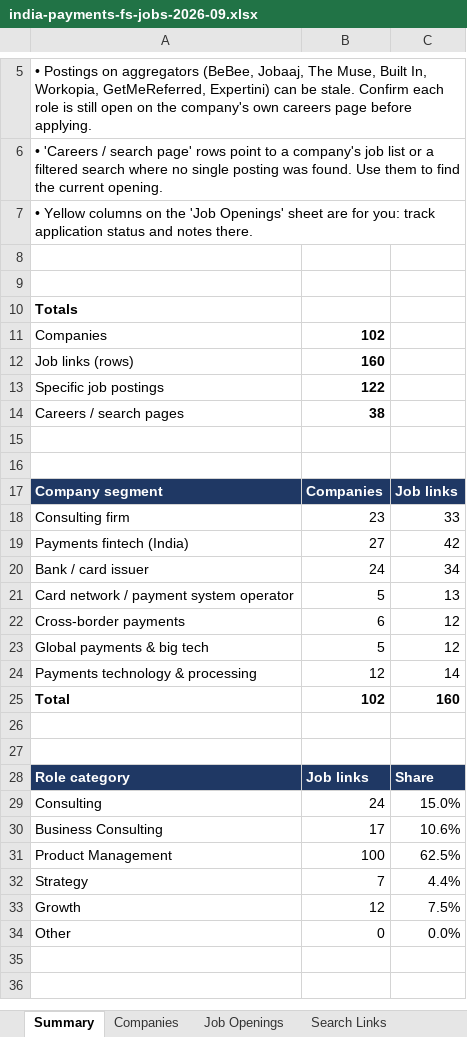
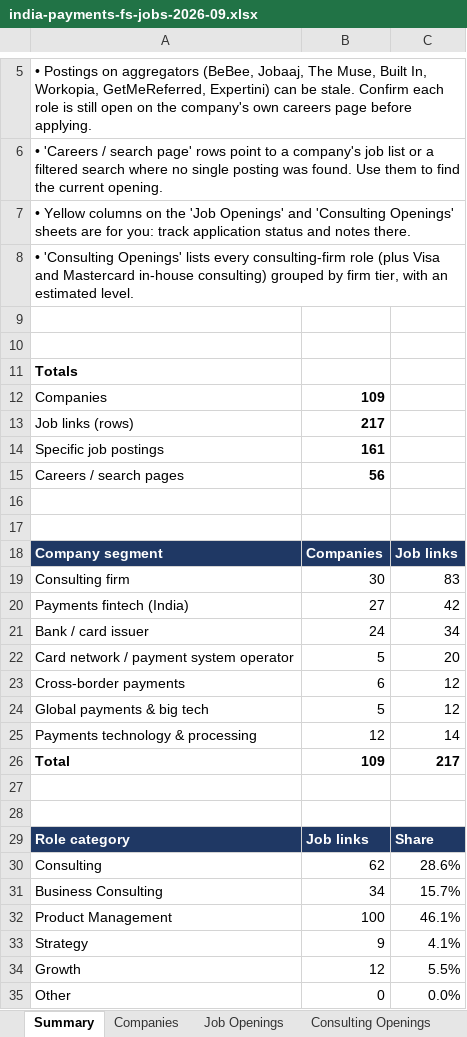
Before and after one commit to rubyp20/Consulting, an Excel workbook: job-search/india-payments-fs-jobs-2026-09.xlsx, sheet Summary, drawn as a sheet; only a part is shown, gaps mark what is left out; values as stored, in another font and other column widths than the file's, no borders; addresses are those after the commit; the diff covers the shown part only; the diff names each change by its address in the sheet, - before the commit and + after, or states it on an @@ line.

```diff
--- a/job-search/india-payments-fs-jobs-2026-09.xlsx (sheet Summary)
+++ b/job-search/india-payments-fs-jobs-2026-09.xlsx (sheet Summary)
+sheet tab: Consulting Openings
-A7: …'Job Openings' sheet are for…
+A7: …'Job Openings' and 'Consulting Openings' sheets are for…
+row 8: • 'Consulting Openings' lists every consulting-firm role (plus Visa and Mastercard in-house consulting) grouped by firm tier, with an estimated level.
-B12: 102
+B12: 109
-B13: 160
+B13: 217
-B14: 122
+B14: 161
-B15: 38
+B15: 56
-B19: 23
+B19: 30
-C19: 33
+C19: 83
-C22: 13
+C22: 20
-B26: 102
+B26: 109
-C26: 160
+C26: 217
-B30: 24
+B30: 62
-C30: 15.0%
+C30: 28.6%
-B31: 17
+B31: 34
-C31: 10.6%
+C31: 15.7%
-C32: 62.5%
+C32: 46.1%
-B33: 7
+B33: 9
-C33: 4.4%
+C33: 4.1%
-C34: 7.5%
+C34: 5.5%
```
Also changed, not shown: 10 added rows elsewhere in this sheet, sheet Job Openings, sheet Companies, sheet Search Links, formulas that keep their value, charts or pictures, 1 other file.
